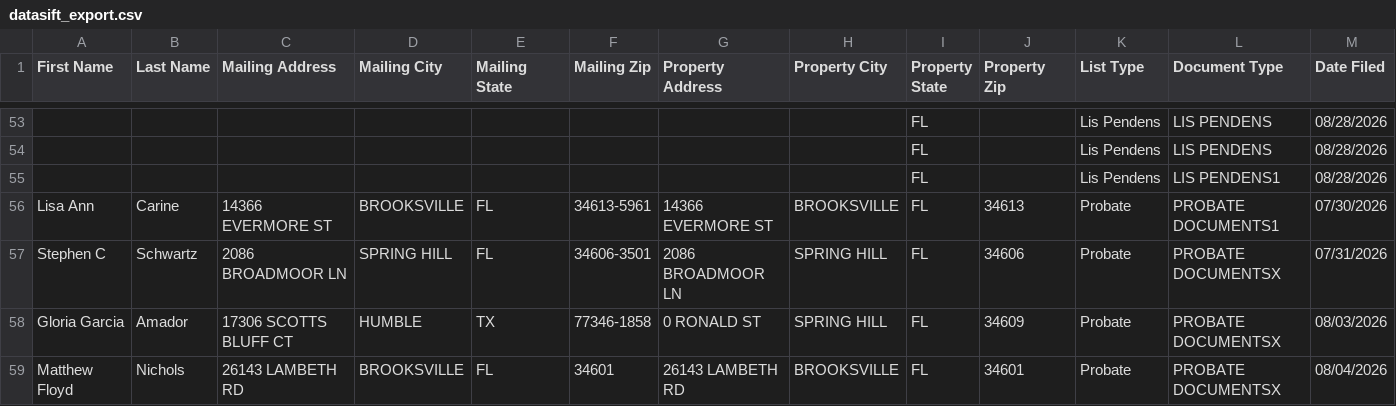
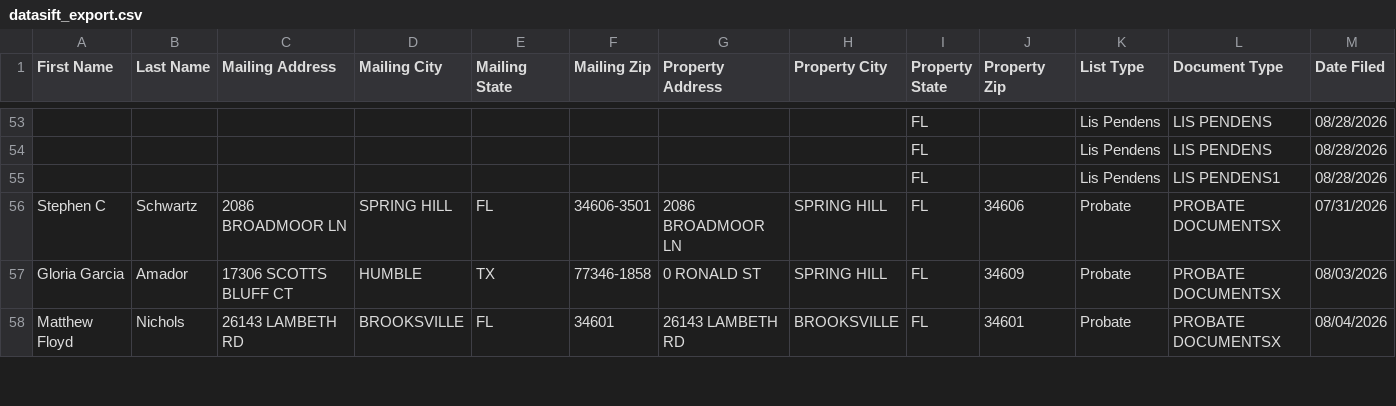
Before and after one commit to davidgunz13/hernando-lead-scraper, a CSV file: dashboard/datasift_export.csv, drawn as a sheet; only a part is shown, gaps mark what is left out; rows hold the shown columns only; the diff names each change by its address in the sheet, - before the commit and + after, or states it on an @@ line.

```diff
--- a/dashboard/datasift_export.csv
+++ b/dashboard/datasift_export.csv
-row 56: Lisa Ann | Carine | 14366 EVERMORE ST | BROOKSVILLE | FL | 34613-5961 | 14366 EVERMORE ST | BROOKSVILLE | FL | 34613 | Probate | PROBATE DOCUMENTS1 | 07/30/2026
```
Also changed, not shown: data/datasift_export.csv, 2 other files.
